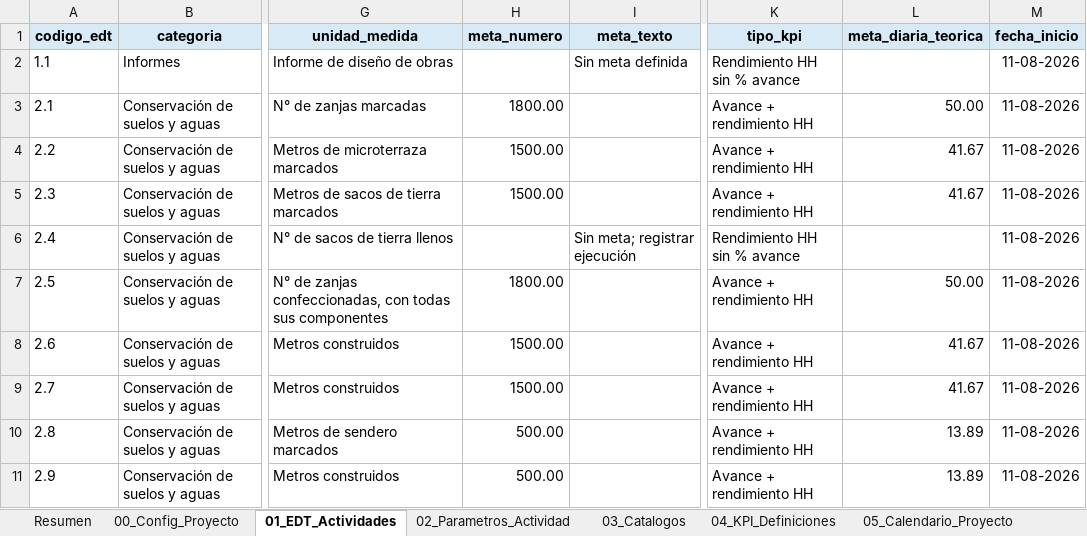
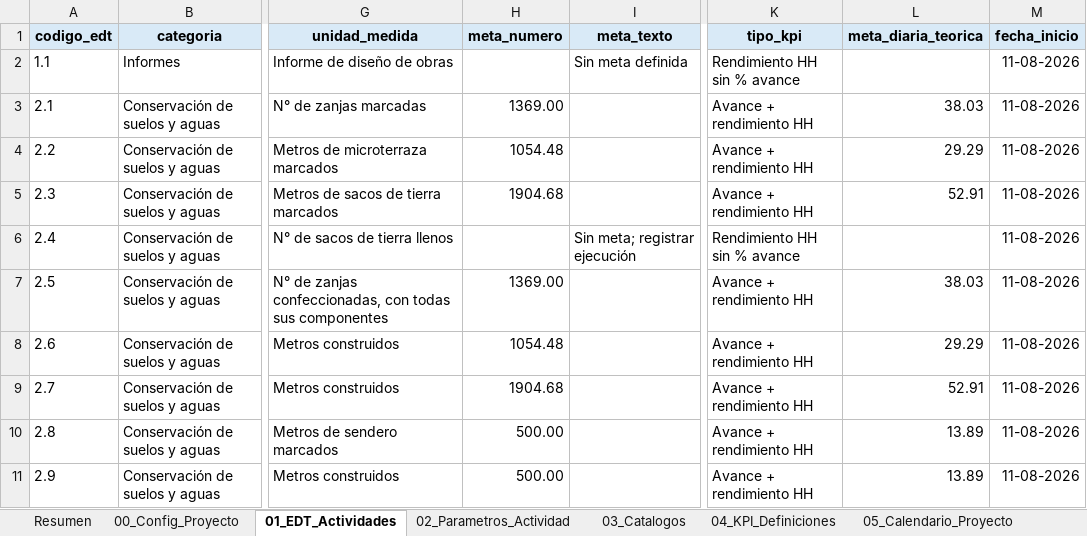
Before and after one commit to Neecocad/Registro_FundacionChile, an Excel workbook: especificacion/EDT_Fundacion_Chile_Maria_Pinto_KPI.xlsx, sheet 01_EDT_Actividades, drawn as a sheet; only a part is shown, gaps mark what is left out; values as stored, in another font and other column widths than the file's, no borders; conditional formats and table styles not drawn; the diff names each change by its address in the sheet, - before the commit and + after, or states it on an @@ line.

```diff
--- a/especificacion/EDT_Fundacion_Chile_Maria_Pinto_KPI.xlsx (sheet 01_EDT_Actividades)
+++ b/especificacion/EDT_Fundacion_Chile_Maria_Pinto_KPI.xlsx (sheet 01_EDT_Actividades)
-H3 (meta_numero): 1800.00
+H3 (meta_numero): 1369.00
-L3 (meta_diaria_teorica): 50.00
+L3 (meta_diaria_teorica): 38.03
-H4 (meta_numero): 1500.00
+H4 (meta_numero): 1054.48
-L4 (meta_diaria_teorica): 41.67
+L4 (meta_diaria_teorica): 29.29
-H5 (meta_numero): 1500.00
+H5 (meta_numero): 1904.68
-L5 (meta_diaria_teorica): 41.67
+L5 (meta_diaria_teorica): 52.91
-H7 (meta_numero): 1800.00
+H7 (meta_numero): 1369.00
-L7 (meta_diaria_teorica): 50.00
+L7 (meta_diaria_teorica): 38.03
-H8 (meta_numero): 1500.00
+H8 (meta_numero): 1054.48
-L8 (meta_diaria_teorica): 41.67
+L8 (meta_diaria_teorica): 29.29
-H9 (meta_numero): 1500.00
+H9 (meta_numero): 1904.68
-L9 (meta_diaria_teorica): 41.67
+L9 (meta_diaria_teorica): 52.91
```
Also changed, not shown: 8 other files.
